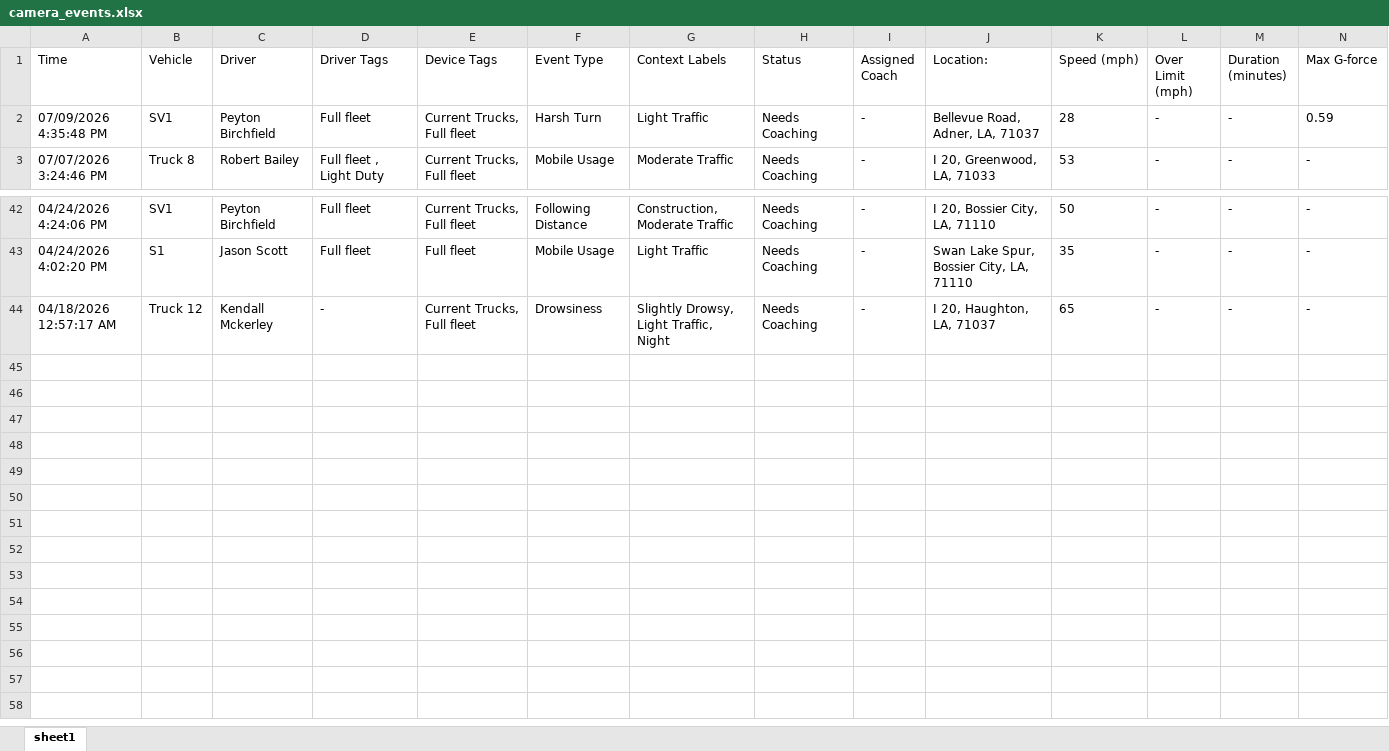
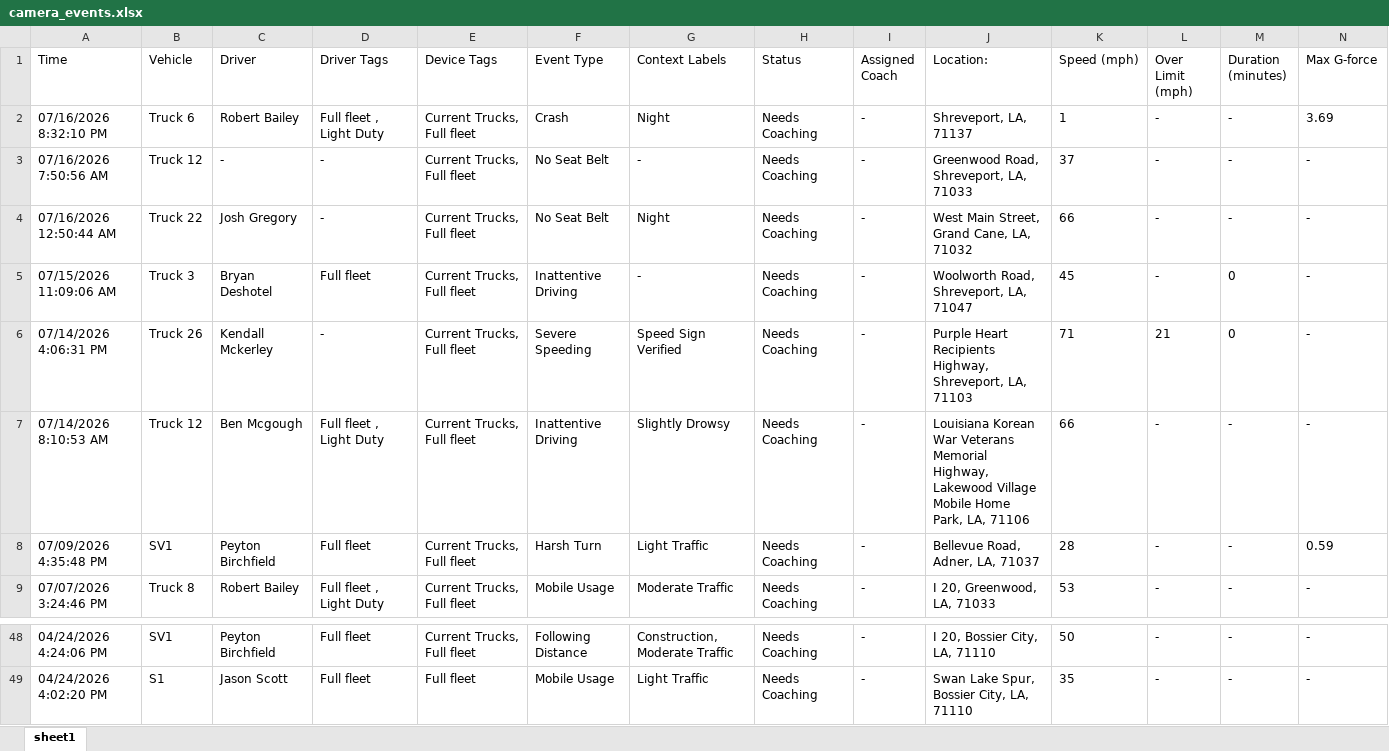
Before and after one commit to jmullins-DEN/mericles, an Excel workbook: camera_events.xlsx, sheet sheet1, drawn as a sheet; only a part is shown, gaps mark what is left out; values as stored, in another font and other column widths than the file's, no borders; removed rows and columns are numbered as before the commit, all else as after; rows hold the shown columns only; the diff names each change by its address in the sheet, - before the commit and + after, or states it on an @@ line.

Commit message:
Weekly data update: camera_events.xlsx

```diff
--- a/camera_events.xlsx (sheet sheet1)
+++ b/camera_events.xlsx (sheet sheet1)
+row 2: 07/16/2026 8:32:10 PM | Truck 6 | Robert Bailey | Full fleet , Light Duty | Current Trucks, Full fleet | Crash | Night | Needs Coaching | - | Shreveport, LA, 71137 | 1 | - | - | 3.69
+row 3: 07/16/2026 7:50:56 AM | Truck 12 | - | - | Current Trucks, Full fleet | No Seat Belt | - | Needs Coaching | - | Greenwood Road, Shreveport, LA, 71033 | 37 | - | - | -
+row 4: 07/16/2026 12:50:44 AM | Truck 22 | Josh Gregory | - | Current Trucks, Full fleet | No Seat Belt | Night | Needs Coaching | - | West Main Street, Grand Cane, LA, 71032 | 66 | - | - | -
+row 5: 07/15/2026 11:09:06 AM | Truck 3 | Bryan Deshotel | Full fleet | Current Trucks, Full fleet | Inattentive Driving | - | Needs Coaching | - | Woolworth Road, Shreveport, LA, 71047 | 45 | - | 0 | -
+row 6: 07/14/2026 4:06:31 PM | Truck 26 | Kendall Mckerley | - | Current Trucks, Full fleet | Severe Speeding | Speed Sign Verified | Needs Coaching | - | Purple Heart Recipients Highway, Shreveport, LA, 71103 | 71 | 21 | 0 | -
+row 7: 07/14/2026 8:10:53 AM | Truck 12 | Ben Mcgough | Full fleet , Light Duty | Current Trucks, Full fleet | Inattentive Driving | Slightly Drowsy | Needs Coaching | - | Louisiana Korean War Veterans Memorial Highway, Lakewood Village Mobile Home Park, LA, 71106 | 66 | - | - | -
-row 44: 04/18/2026 12:57:17 AM | Truck 12 | Kendall Mckerley | - | Current Trucks, Full fleet | Drowsiness | Slightly Drowsy, Light Traffic, Night | Needs Coaching | - | I 20, Haughton, LA, 71037 | 65 | - | - | -
```
